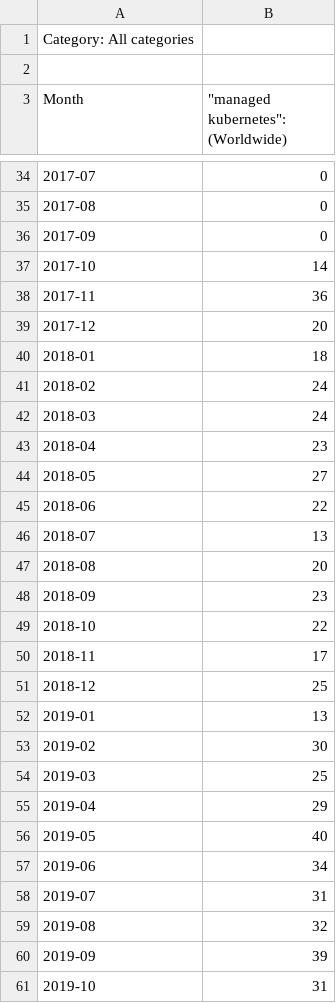
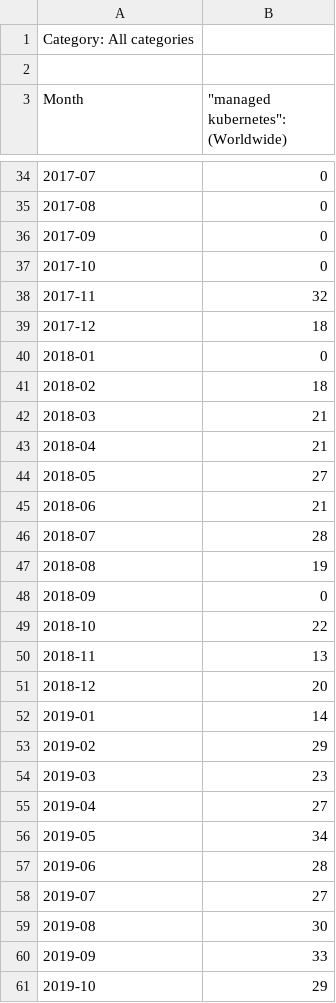
Before and after one commit to hungvvu/managed-kubernetes-evaluation, a CSV file: stats/search-and-research-interests/data/managed-kubernetes-google-trend-search-interests.csv, drawn as a sheet; only a part is shown, gaps mark what is left out; the diff covers the shown part only.

```diff
--- a/stats/search-and-research-interests/data/managed-kubernetes-google-trend-search-interests.csv
+++ b/stats/search-and-research-interests/data/managed-kubernetes-google-trend-search-interests.csv
@@ -36,26 +36,26 @@ Month,"""managed kubernetes"": (Worldwide)"
 2017-09,0
-2017-10,14
-2017-11,36
-2017-12,20
-2018-01,18
-2018-02,24
-2018-03,24
-2018-04,23
+2017-10,0
+2017-11,32
+2017-12,18
+2018-01,0
+2018-02,18
+2018-03,21
+2018-04,21
 2018-05,27
-2018-06,22
-2018-07,13
-2018-08,20
-2018-09,23
+2018-06,21
+2018-07,28
+2018-08,19
+2018-09,0
 2018-10,22
-2018-11,17
-2018-12,25
-2019-01,13
-2019-02,30
-2019-03,25
-2019-04,29
-2019-05,40
-2019-06,34
-2019-07,31
-2019-08,32
-2019-09,39
-2019-10,31
+2018-11,13
+2018-12,20
+2019-01,14
+2019-02,29
+2019-03,23
+2019-04,27
+2019-05,34
+2019-06,28
+2019-07,27
+2019-08,30
+2019-09,33
+2019-10,29
```
Also changed, not shown: 1 removed row and 58 edited cells elsewhere in this file, stats/search-and-research-interests/data/kubernetes-google-trend-search-interests.csv, stats/search-and-research-interests/data/merged-search-interests.csv, 1 other file.
